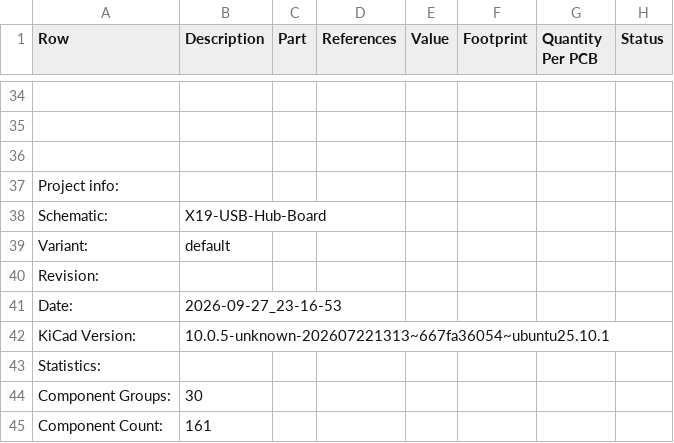
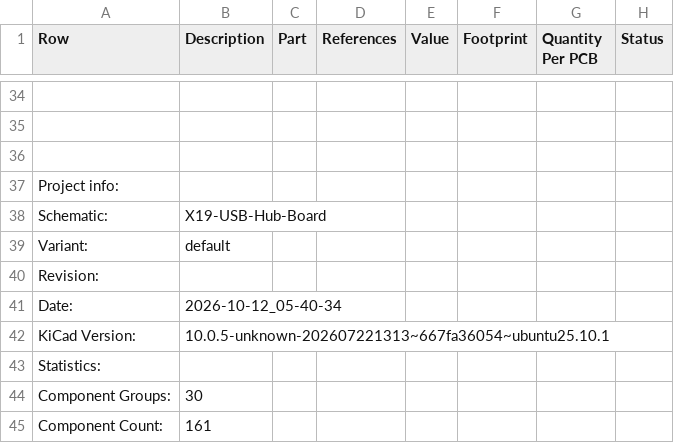
Before and after one commit to purduerov/X19-USB-Hub-Board, a CSV file: X19-USB-Hub-Board-BOM.csv, drawn as a sheet; only a part is shown, gaps mark what is left out; the diff names each change by its address in the sheet, - before the commit and + after, or states it on an @@ line.

```diff
--- a/X19-USB-Hub-Board-BOM.csv
+++ b/X19-USB-Hub-Board-BOM.csv
-B41 (Description): 2026-09-27_23-16-53
+B41 (Description): 2026-10-12_05-40-34
```
Also changed, not shown: 4 other files.
